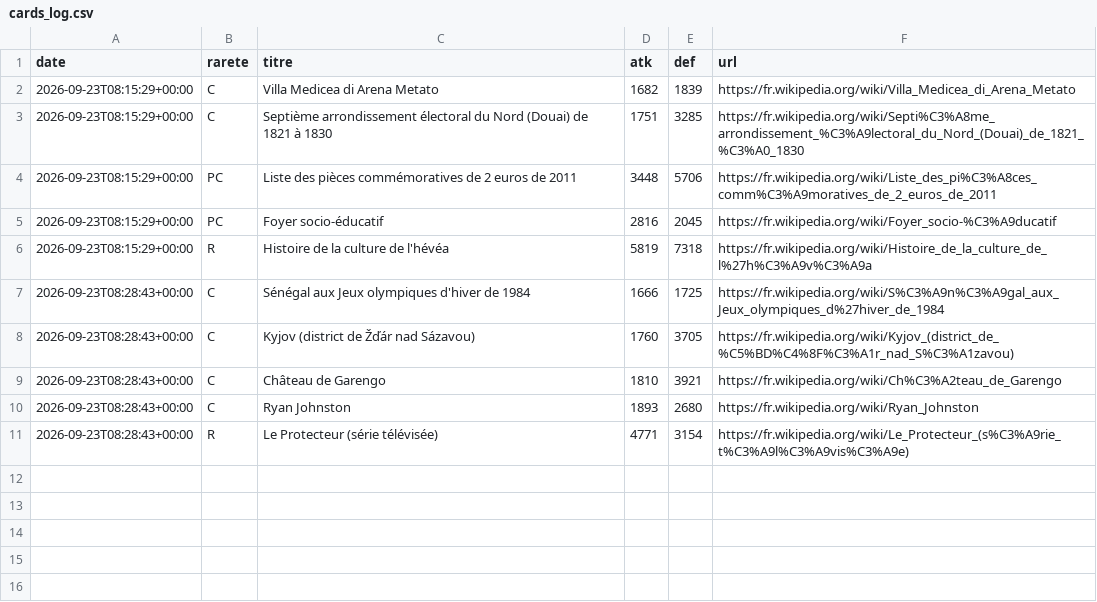
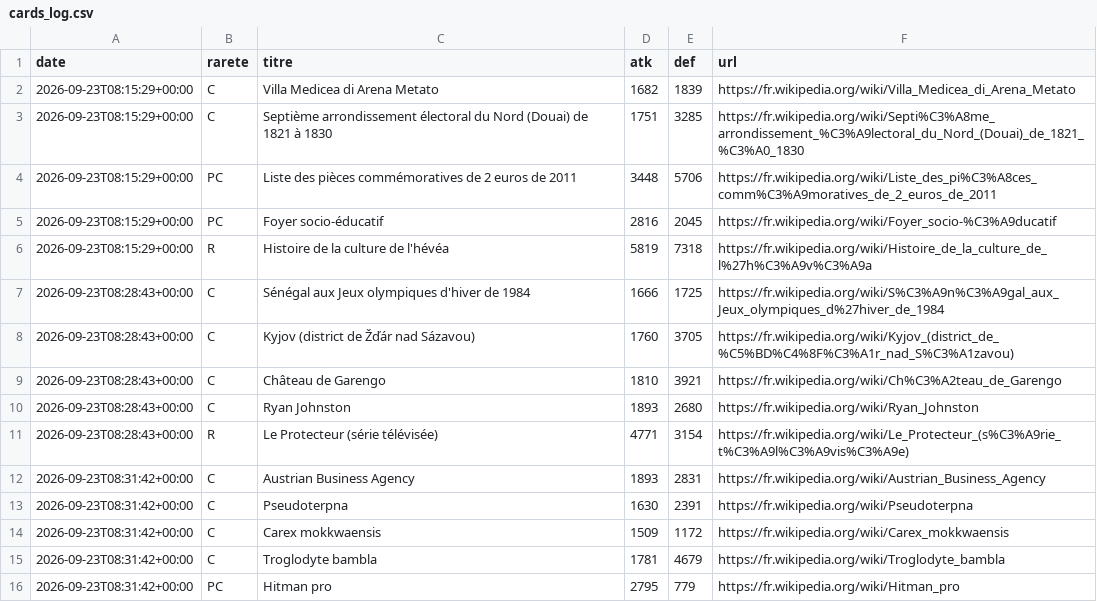
Before and after one commit to Josue-Baquero/WikiMasters, a CSV file: cards_log.csv, drawn as a sheet.

```diff
--- a/cards_log.csv
+++ b/cards_log.csv
@@ -11 +11,6 @@ date,rarete,titre,atk,def,url
 2026-09-23T08:28:43+00:00,R,Le Protecteur (série télévisée),4771,3154,https://fr.wikipedia.org/wiki/Le_Protecteur_(s%C3%A9rie_t%C3%A9l%C3%A9vis%C3%A9e)
+2026-09-23T08:31:42+00:00,C,Austrian Business Agency,1893,2831,https://fr.wikipedia.org/wiki/Austrian_Business_Agency
+2026-09-23T08:31:42+00:00,C,Pseudoterpna,1630,2391,https://fr.wikipedia.org/wiki/Pseudoterpna
+2026-09-23T08:31:42+00:00,C,Carex mokkwaensis,1509,1172,https://fr.wikipedia.org/wiki/Carex_mokkwaensis
+2026-09-23T08:31:42+00:00,C,Troglodyte bambla,1781,4679,https://fr.wikipedia.org/wiki/Troglodyte_bambla
+2026-09-23T08:31:42+00:00,PC,Hitman pro,2795,779,https://fr.wikipedia.org/wiki/Hitman_pro
```
